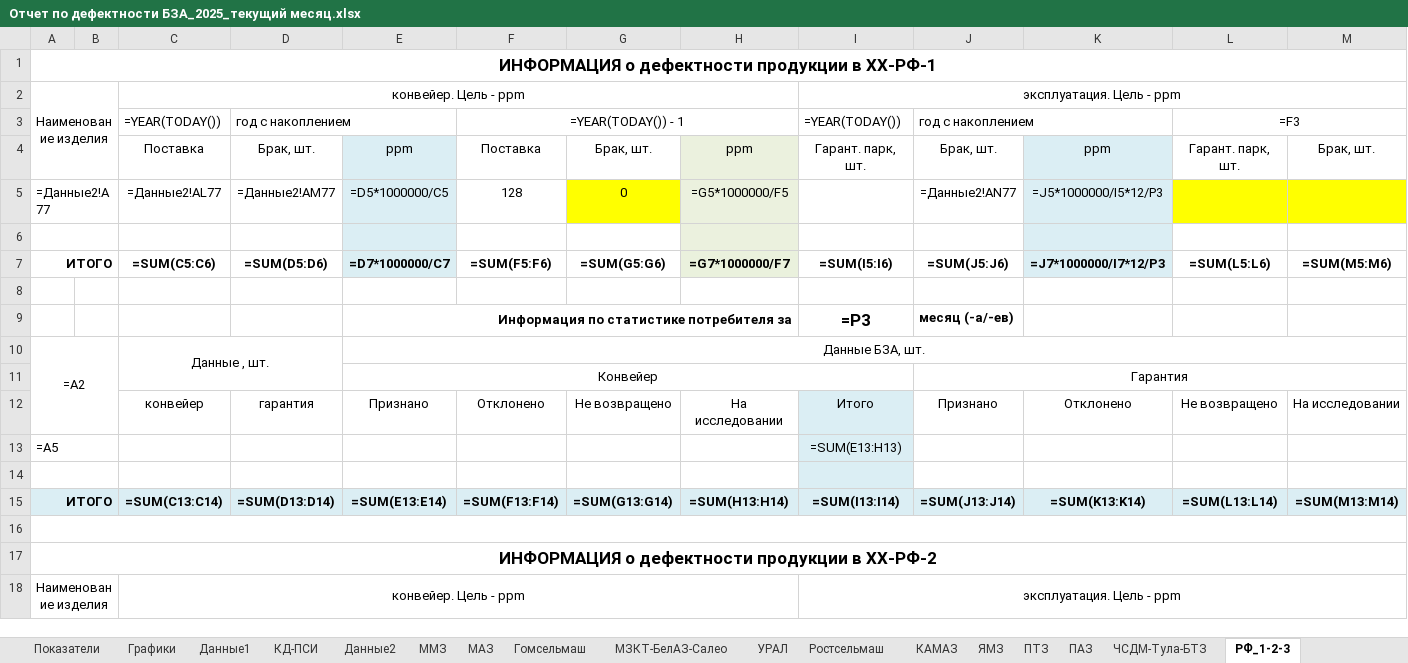
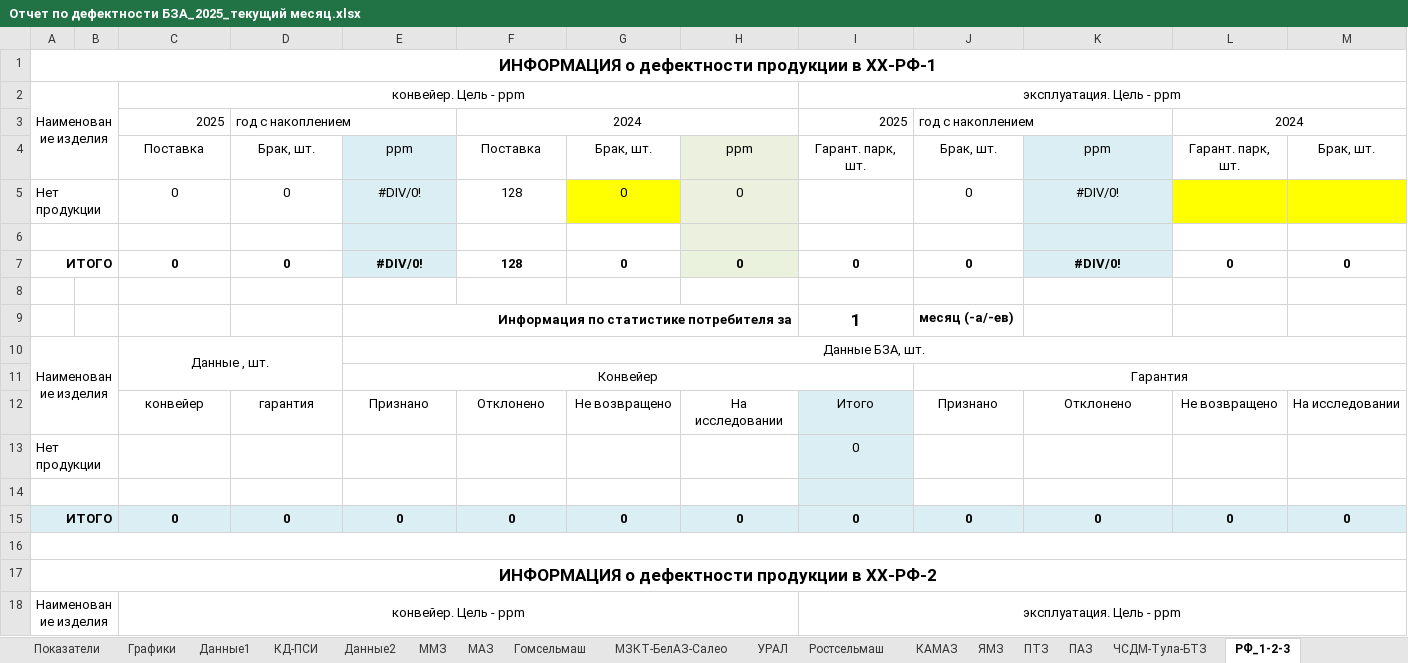
Before and after one commit to IgorVimbor/JobProjects, an Excel workbook: Копирование_отгрузки/Временная_папка/Отчет по дефектности БЗА_2025_текущий месяц.xlsx, sheet РФ_1-2-3, drawn as a sheet; only a part is shown; values as stored, in another font and other column widths than the file's, no borders; formulas without a stored value are shown as written; removed rows and columns are numbered as before the commit, all else as after; rows hold the shown columns only; the diff covers the shown part only; the diff names each change by its address in the sheet, - before the commit and + after, or states it on an @@ line.

```diff
--- a/Копирование_отгрузки/Временная_папка/Отчет по дефектности БЗА_2025_текущий месяц.xlsx (sheet РФ_1-2-3)
+++ b/Копирование_отгрузки/Временная_папка/Отчет по дефектности БЗА_2025_текущий месяц.xlsx (sheet РФ_1-2-3)
-row 3:  |  | =YEAR(TODAY()) | год с накоплением |  | =YEAR(TODAY()) - 1 |  |  | =YEAR(TODAY()) | год с накоплением |  | =F3
+row 3:  |  | 2025 | год с накоплением |  | 2024 |  |  | 2025 | год с накоплением |  | 2024
-row 5: =Данные2!A77 |  | =Данные2!AL77 | =Данные2!AM77 | =D5*1000000/C5 | 128 | 0 | =G5*1000000/F5 |  | =Данные2!AN77 | =J5*1000000/I5*12/P3
+row 5: Нет продукции |  | 0 | 0 | #DIV/0! | 128 | 0 | 0 |  | 0 | #DIV/0!
-row 7: ИТОГО |  | =SUM(C5:C6) | =SUM(D5:D6) | =D7*1000000/C7 | =SUM(F5:F6) | =SUM(G5:G6) | =G7*1000000/F7 | =SUM(I5:I6) | =SUM(J5:J6) | =J7*1000000/I7*12/P3 | =SUM(L5:L6) | =SUM(M5:M6)
+row 7: ИТОГО |  | 0 | 0 | #DIV/0! | 128 | 0 | 0 | 0 | 0 | #DIV/0! | 0 | 0
-I9: =P3
+I9: 1
-A10: =A2
+A10: Наименование изделия
-row 13: =A5 |  |  |  |  |  |  |  | =SUM(E13:H13)
+row 13: Нет продукции |  |  |  |  |  |  |  | 0
-row 15: ИТОГО |  | =SUM(C13:C14) | =SUM(D13:D14) | =SUM(E13:E14) | =SUM(F13:F14) | =SUM(G13:G14) | =SUM(H13:H14) | =SUM(I13:I14) | =SUM(J13:J14) | =SUM(K13:K14) | =SUM(L13:L14) | =SUM(M13:M14)
+row 15: ИТОГО |  | 0 | 0 | 0 | 0 | 0 | 0 | 0 | 0 | 0 | 0 | 0
```
Also changed, not shown: 10 added rows, 10 removed rows and 4 edited cells elsewhere in this sheet, sheet Данные2, sheet Показатели, sheet Графики, sheet МЗКТ-БелАЗ-Салео, sheet ММЗ, sheet Данные1, 9 more sheets, charts or pictures, Копирование_отгрузки/Временная_папка/ОТГРУЗКА+ГАРАНТИЙНЫЙ ПАРК_2025_текущий год.xlsx, Копирование_отгрузки/Временная_папка/Отгрузка для ОТК УК_2025.xlsx, 1 other file.
